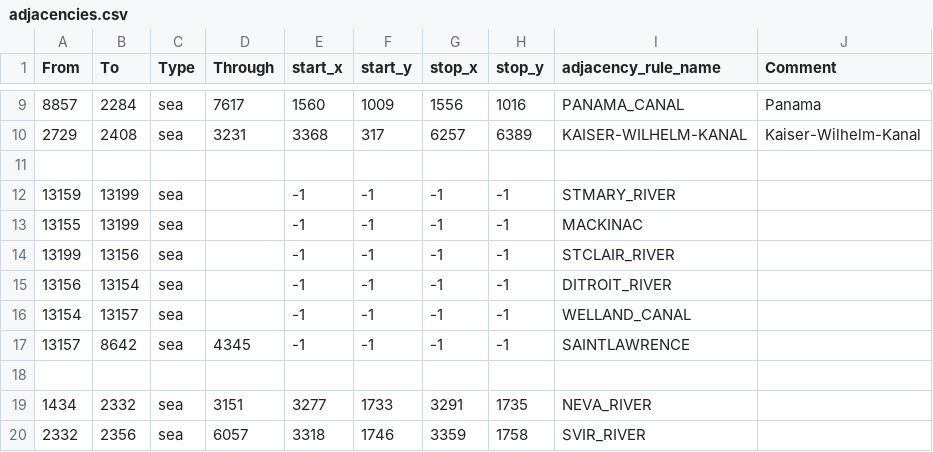
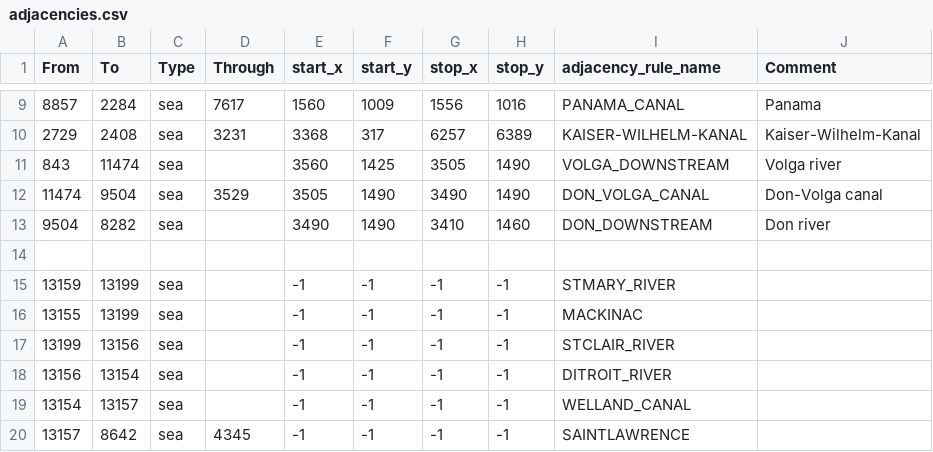
Before and after one commit to MADCAT416/megrez, a CSV file: map/adjacencies.csv, drawn as a sheet; only a part is shown, gaps mark what is left out; the shorter side is filled out with more unchanged rows.

```diff
--- a/map/adjacencies.csv
+++ b/map/adjacencies.csv
@@ -10,2 +10,5 @@ From;To;Type;Through;start_x;start_y;stop_x;stop_y;adjacency_rule_name;Comment
 2729;2408;sea;3231;3368;317;6257;6389;KAISER-WILHELM-KANAL;Kaiser-Wilhelm-Kanal
+843;11474;sea;;3560;1425;3505;1490;VOLGA_DOWNSTREAM;Volga river
+11474;9504;sea;3529;3505;1490;3490;1490;DON_VOLGA_CANAL;Don-Volga canal
+9504;8282;sea;;3490;1490;3410;1460;DON_DOWNSTREAM;Don river
 
```
Also changed, not shown: map/definition.csv, 1 other file.
